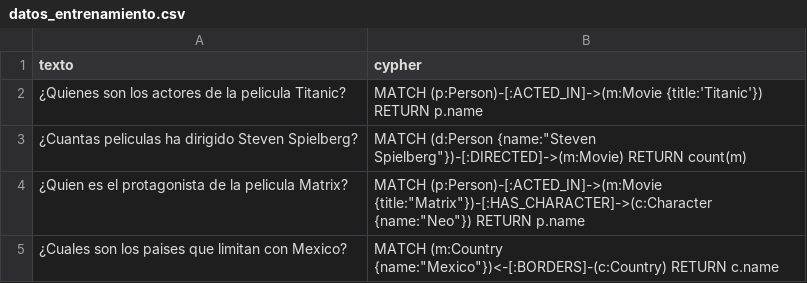
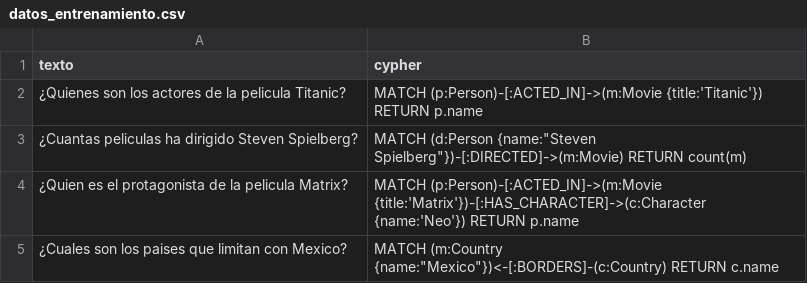
Before and after one commit to ecardoz/nl2cypher, a CSV file: data/datos_entrenamiento.csv, drawn as a sheet.

Commit message:
data

```diff
--- a/data/datos_entrenamiento.csv
+++ b/data/datos_entrenamiento.csv
@@ -3,3 +3,3 @@ texto,cypher
 "¿Cuantas peliculas ha dirigido Steven Spielberg?",MATCH (d:Person {name:"Steven Spielberg"})-[:DIRECTED]->(m:Movie) RETURN count(m)
-"¿Quien es el protagonista de la pelicula Matrix?",MATCH (p:Person)-[:ACTED_IN]->(m:Movie {title:"Matrix"})-[:HAS_CHARACTER]->(c:Character {name:"Neo"}) RETURN p.name
+"¿Quien es el protagonista de la pelicula Matrix?",MATCH (p:Person)-[:ACTED_IN]->(m:Movie {title:'Matrix'})-[:HAS_CHARACTER]->(c:Character {name:'Neo'}) RETURN p.name
 "¿Cuales son los paises que limitan con Mexico?",MATCH (m:Country {name:"Mexico"})<-[:BORDERS]-(c:Country) RETURN c.name
```
